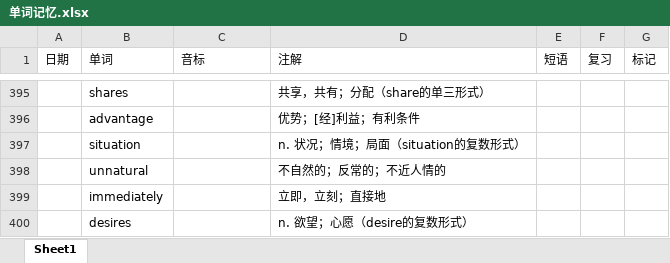
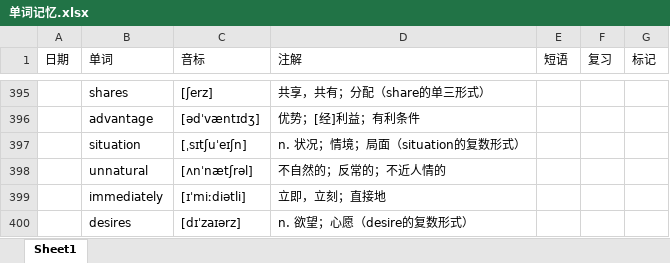
Before and after one commit to GnGx-G/MyMind, an Excel workbook: WordExcel/单词记忆.xlsx, sheet Sheet1, drawn as a sheet; only a part is shown, gaps mark what is left out; values as stored, in another font and other column widths than the file's, no borders; the diff covers the shown part only; the diff names each change by its address in the sheet, - before the commit and + after, or states it on an @@ line.

```diff
--- a/WordExcel/单词记忆.xlsx (sheet Sheet1)
+++ b/WordExcel/单词记忆.xlsx (sheet Sheet1)
-C395 (音标): (empty)
+C395 (音标): [ʃerz]
-C396 (音标): (empty)
+C396 (音标): [ədˈvæntɪdʒ]
-C397 (音标): (empty)
+C397 (音标): [ˌsɪtʃuˈeɪʃn]
-C398 (音标): (empty)
+C398 (音标): [ʌnˈnætʃrəl]
-C399 (音标): (empty)
+C399 (音标): [ɪˈmiːdiətli]
-C400 (音标): (empty)
+C400 (音标): [dɪˈzaɪərz]
```
Also changed, not shown: 53 edited cells elsewhere in this sheet.
